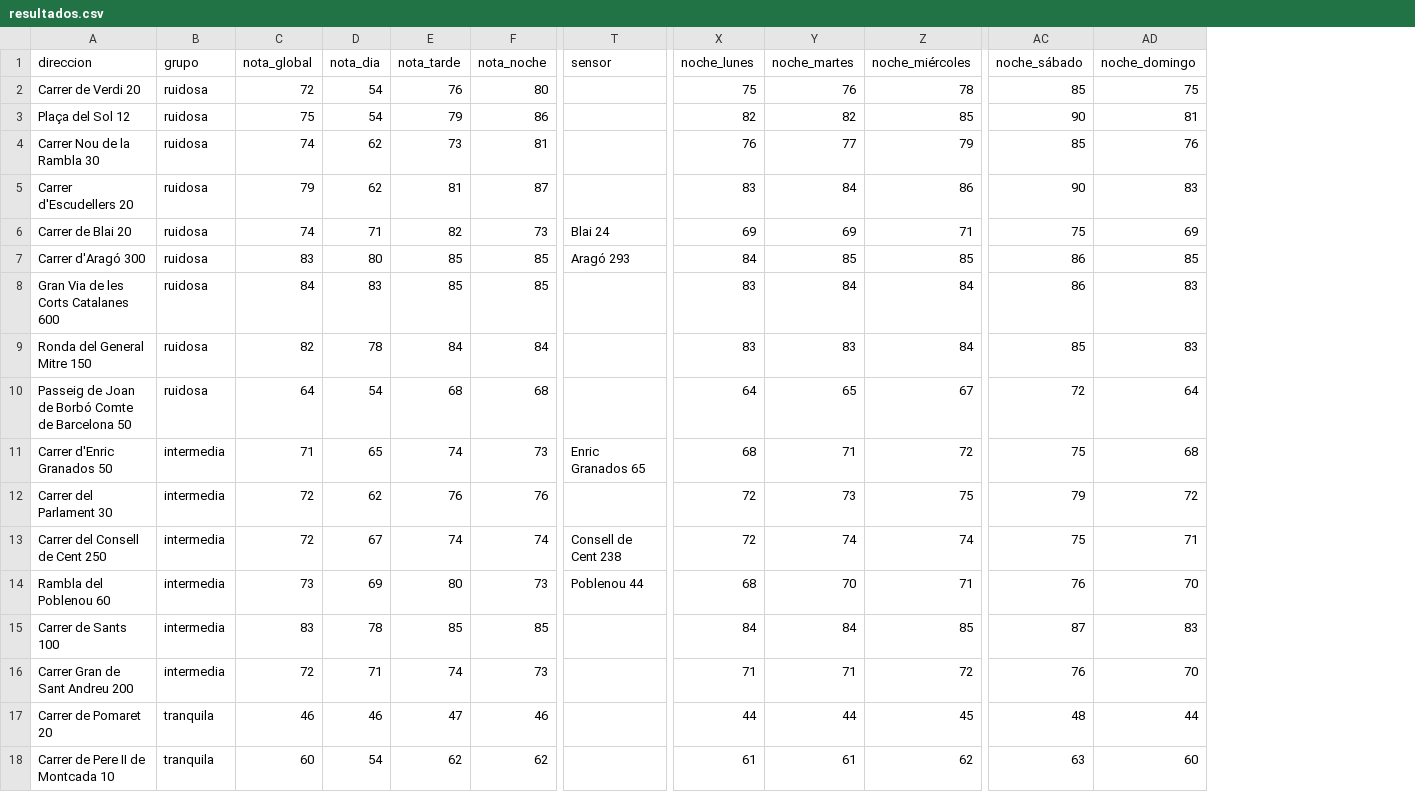
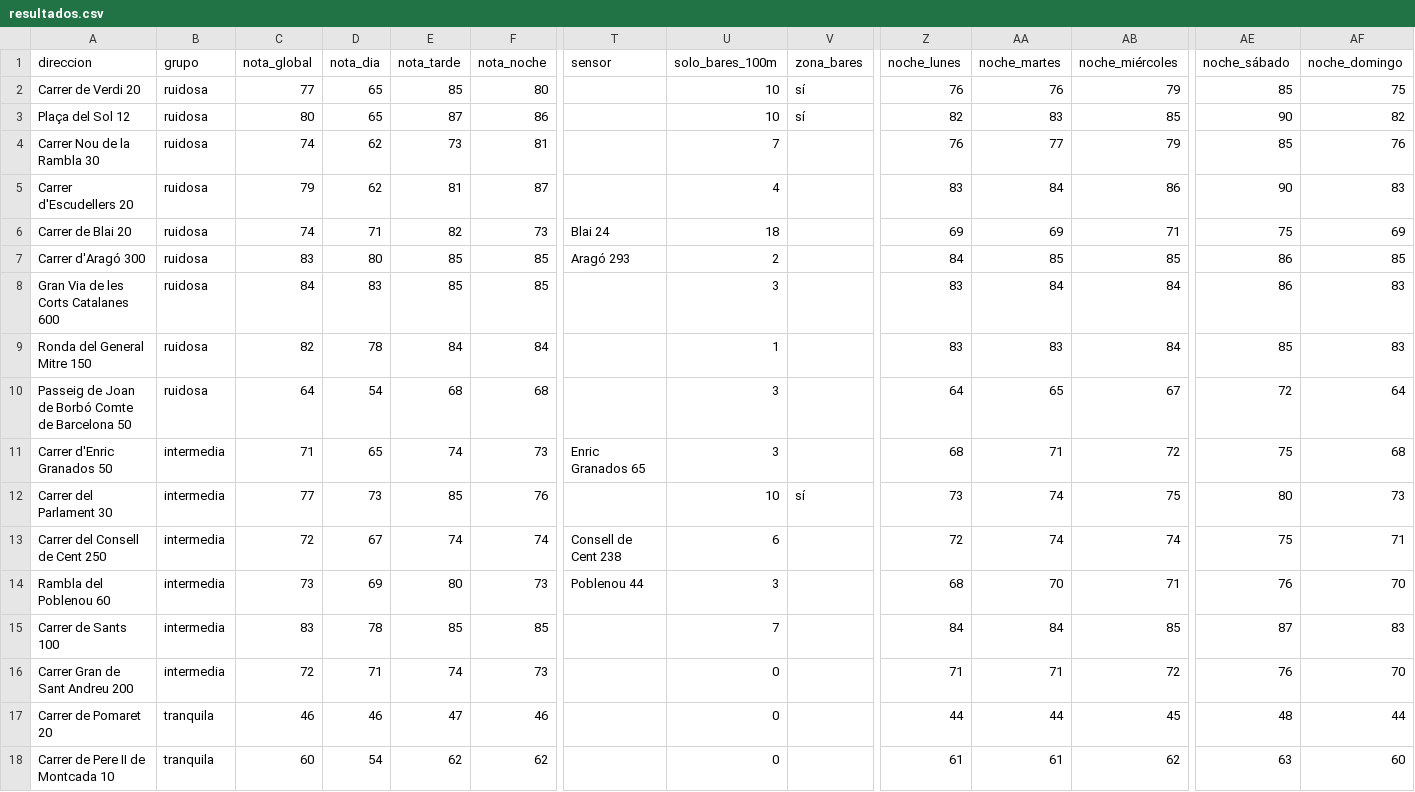
Before and after one commit to pablopiqueras85/decibHello, a CSV file: piloto/resultados.csv, drawn as a sheet; only a part is shown, gaps mark what is left out; addresses are those after the commit; the diff covers the shown part only; the diff names each change by its address in the sheet, - before the commit and + after, or states it on an @@ line.

```diff
--- a/piloto/resultados.csv
+++ b/piloto/resultados.csv
+column U (solo_bares_100m), rows 2-18: 10 | 10 | 7 | 4 | 18 | 2 | 3 | 1 | 3 | 3 | 10 | 6 | 3 | 7 | 0 | 0 | 0
+column V (zona_bares), rows 2-12: sí | sí |  |  |  |  |  |  |  |  | sí
-C2 (nota_global): 72
+C2 (nota_global): 77
-D2:D3 (nota_dia): 54
+D2:D3 (nota_dia): 65
-E2 (nota_tarde): 76
+E2 (nota_tarde): 85
-Z2 (noche_lunes): 75
+Z2 (noche_lunes): 76
-AB2 (noche_miércoles): 78
+AB2 (noche_miércoles): 79
-C3 (nota_global): 75
+C3 (nota_global): 80
-E3 (nota_tarde): 79
+E3 (nota_tarde): 87
-AA3 (noche_martes): 82
+AA3 (noche_martes): 83
-AF3 (noche_domingo): 81
+AF3 (noche_domingo): 82
-C12 (nota_global): 72
+C12 (nota_global): 77
-D12 (nota_dia): 62
+D12 (nota_dia): 73
-E12 (nota_tarde): 76
+E12 (nota_tarde): 85
-Z12 (noche_lunes): 72
+Z12 (noche_lunes): 73
-AA12 (noche_martes): 73
+AA12 (noche_martes): 74
-AE12 (noche_sábado): 79
+AE12 (noche_sábado): 80
-AF12 (noche_domingo): 72
+AF12 (noche_domingo): 73
```
Also changed, not shown: 17 edited cells elsewhere in this file, 11 other files.
